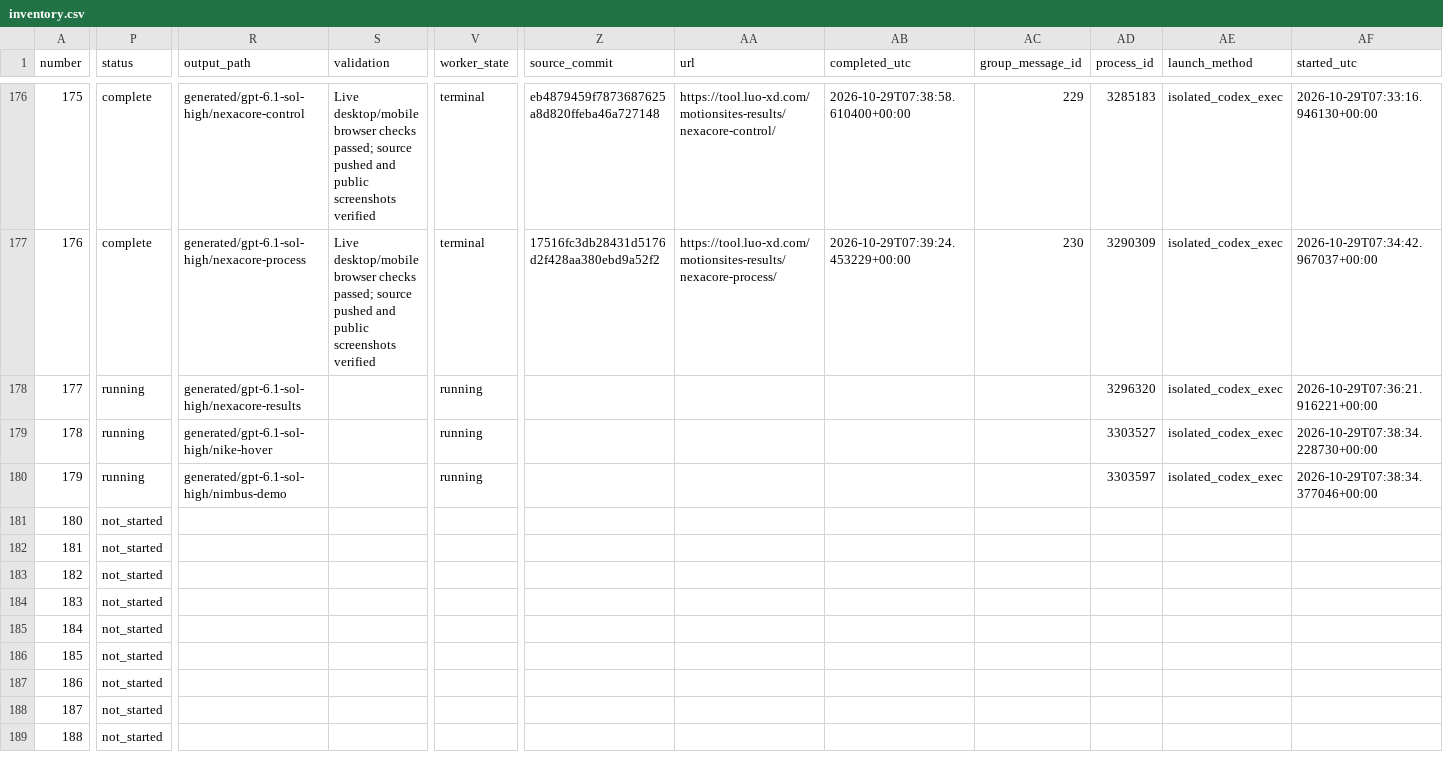
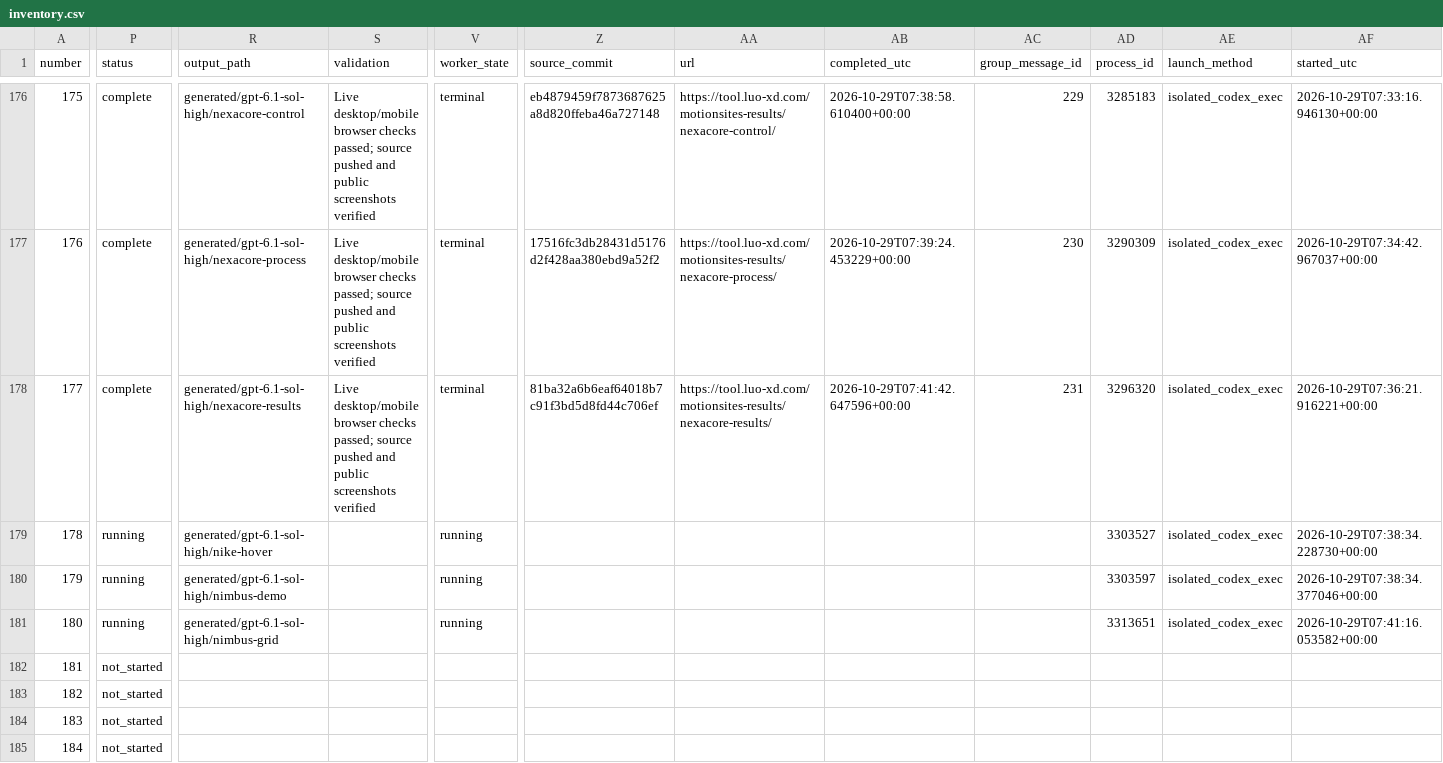
Before and after one commit to radish40/MotionSites, a CSV file: docs/gpt-6.1-sol-high/inventory.csv, drawn as a sheet; only a part is shown, gaps mark what is left out; the shorter side is filled out with more unchanged rows; the diff names each change by its address in the sheet, - before the commit and + after, or states it on an @@ line.

```diff
--- a/docs/gpt-6.1-sol-high/inventory.csv
+++ b/docs/gpt-6.1-sol-high/inventory.csv
-P178 (status): running
+P178 (status): complete
-S178 (validation): (empty)
+S178 (validation): Live desktop/mobile browser checks passed; source pushed and public screenshots verified
-V178 (worker_state): running
+V178 (worker_state): terminal
-Z178 (source_commit): (empty)
+Z178 (source_commit): 81ba32a6b6eaf64018b7c91f3bd5d8fd44c706ef
-AA178 (url): (empty)
+AA178 (url): https://tool.luo-xd.com/motionsites-results/nexacore-results/
-AB178 (completed_utc): (empty)
+AB178 (completed_utc): 2026-10-29T07:41:42.647596+00:00
-AC178 (group_message_id): (empty)
+AC178 (group_message_id): 231
-P181 (status): not_started
+P181 (status): running
-R181 (output_path): (empty)
+R181 (output_path): generated/gpt-6.1-sol-high/nimbus-grid
-V181 (worker_state): (empty)
+V181 (worker_state): running
-AD181 (process_id): (empty)
+AD181 (process_id): 3313651
-AE181 (launch_method): (empty)
+AE181 (launch_method): isolated_codex_exec
-AF181 (started_utc): (empty)
+AF181 (started_utc): 2026-10-29T07:41:16.053582+00:00
```
Also changed, not shown: 4 other files.
